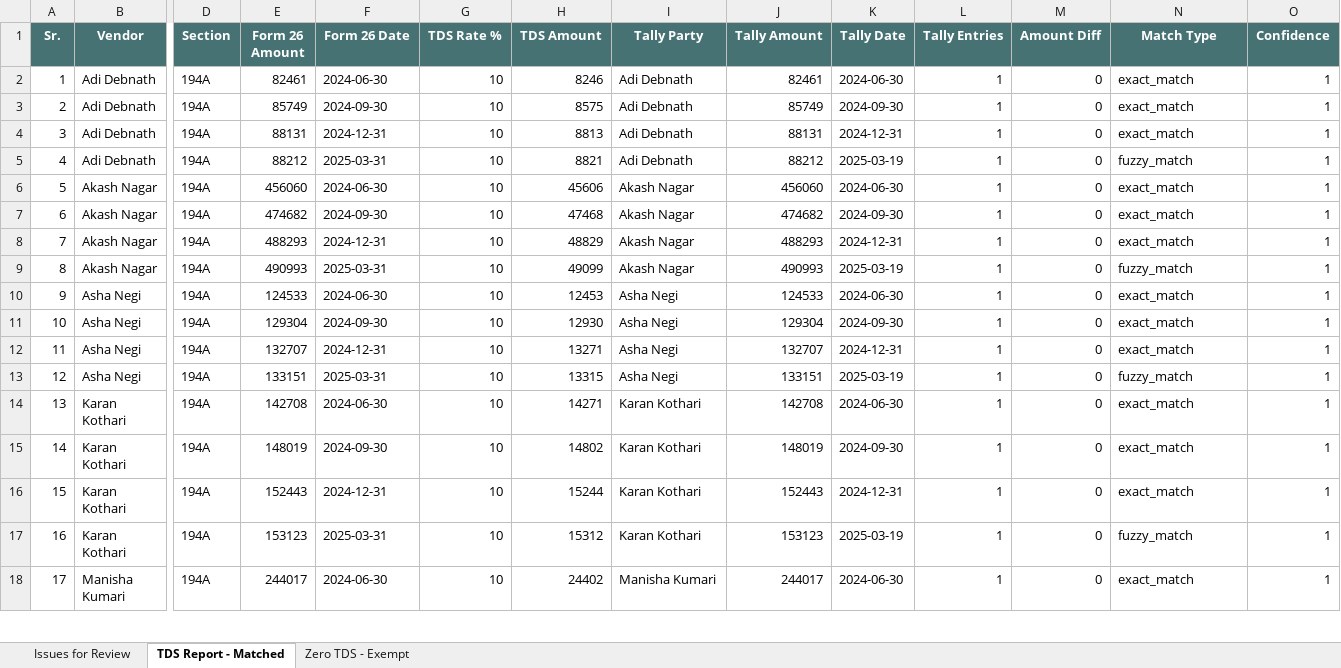
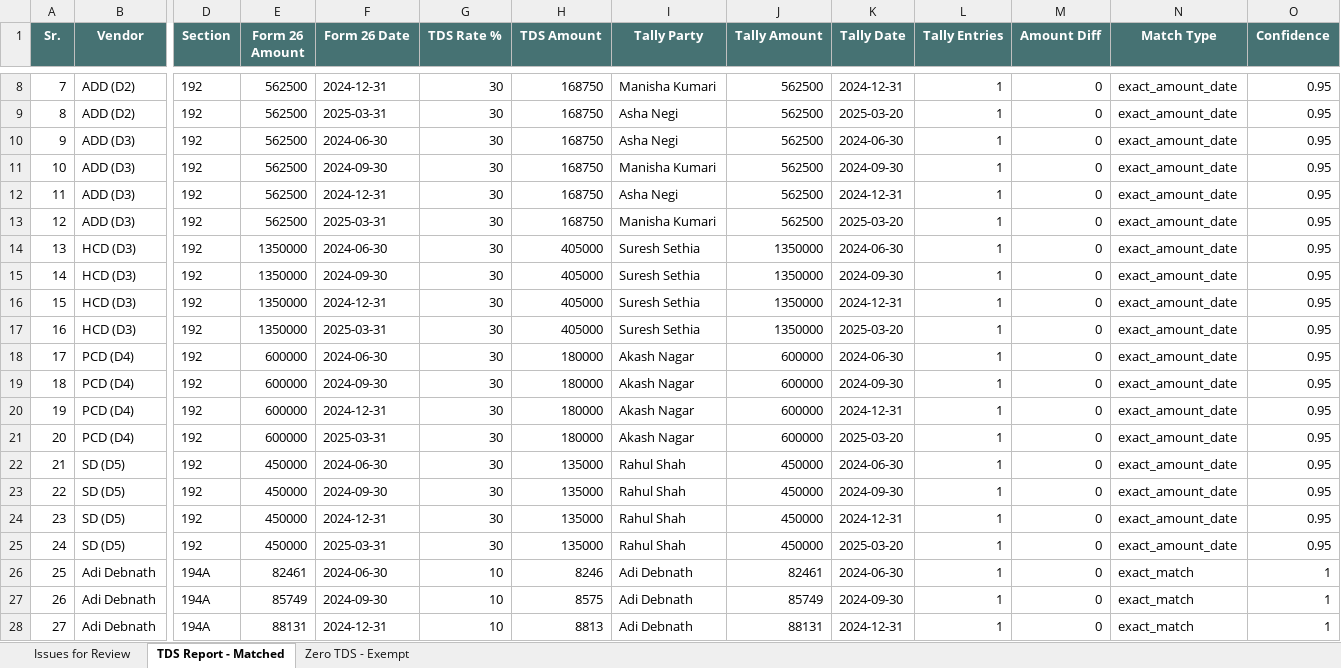
Before and after one commit to Scaleupcfoai/aitdsrecon, an Excel workbook: tds-recon/data/results/tds_recon_report.xlsx, sheet TDS Report - Matched, drawn as a sheet; only a part is shown, gaps mark what is left out; the shorter side is filled out with more unchanged rows; values as stored, in another font and other column widths than the file's, no borders; addresses are those after the commit; rows hold the shown columns only; the diff covers the shown part only; the diff names each change by its address in the sheet, - before the commit and + after, or states it on an @@ line.

```diff
--- a/tds-recon/data/results/tds_recon_report.xlsx (sheet TDS Report - Matched)
+++ b/tds-recon/data/results/tds_recon_report.xlsx (sheet TDS Report - Matched)
+row 8: 7 | ADD (D2) | 192 | 562500 | 2024-12-31 | 30 | 168750 | Manisha Kumari | 562500 | 2024-12-31 | 1 | 0 | exact_amount_date | 0.95
+row 9: 8 | ADD (D2) | 192 | 562500 | 2025-03-31 | 30 | 168750 | Asha Negi | 562500 | 2025-03-20 | 1 | 0 | exact_amount_date | 0.95
+row 10: 9 | ADD (D3) | 192 | 562500 | 2024-06-30 | 30 | 168750 | Asha Negi | 562500 | 2024-06-30 | 1 | 0 | exact_amount_date | 0.95
+row 11: 10 | ADD (D3) | 192 | 562500 | 2024-09-30 | 30 | 168750 | Manisha Kumari | 562500 | 2024-09-30 | 1 | 0 | exact_amount_date | 0.95
+row 12: 11 | ADD (D3) | 192 | 562500 | 2024-12-31 | 30 | 168750 | Asha Negi | 562500 | 2024-12-31 | 1 | 0 | exact_amount_date | 0.95
+row 13: 12 | ADD (D3) | 192 | 562500 | 2025-03-31 | 30 | 168750 | Manisha Kumari | 562500 | 2025-03-20 | 1 | 0 | exact_amount_date | 0.95
+row 14: 13 | HCD (D3) | 192 | 1350000 | 2024-06-30 | 30 | 405000 | Suresh Sethia | 1350000 | 2024-06-30 | 1 | 0 | exact_amount_date | 0.95
+row 15: 14 | HCD (D3) | 192 | 1350000 | 2024-09-30 | 30 | 405000 | Suresh Sethia | 1350000 | 2024-09-30 | 1 | 0 | exact_amount_date | 0.95
+row 16: 15 | HCD (D3) | 192 | 1350000 | 2024-12-31 | 30 | 405000 | Suresh Sethia | 1350000 | 2024-12-31 | 1 | 0 | exact_amount_date | 0.95
+row 17: 16 | HCD (D3) | 192 | 1350000 | 2025-03-31 | 30 | 405000 | Suresh Sethia | 1350000 | 2025-03-20 | 1 | 0 | exact_amount_date | 0.95
+row 18: 17 | PCD (D4) | 192 | 600000 | 2024-06-30 | 30 | 180000 | Akash Nagar | 600000 | 2024-06-30 | 1 | 0 | exact_amount_date | 0.95
+row 19: 18 | PCD (D4) | 192 | 600000 | 2024-09-30 | 30 | 180000 | Akash Nagar | 600000 | 2024-09-30 | 1 | 0 | exact_amount_date | 0.95
+row 20: 19 | PCD (D4) | 192 | 600000 | 2024-12-31 | 30 | 180000 | Akash Nagar | 600000 | 2024-12-31 | 1 | 0 | exact_amount_date | 0.95
+row 21: 20 | PCD (D4) | 192 | 600000 | 2025-03-31 | 30 | 180000 | Akash Nagar | 600000 | 2025-03-20 | 1 | 0 | exact_amount_date | 0.95
+row 22: 21 | SD (D5) | 192 | 450000 | 2024-06-30 | 30 | 135000 | Rahul Shah | 450000 | 2024-06-30 | 1 | 0 | exact_amount_date | 0.95
+row 23: 22 | SD (D5) | 192 | 450000 | 2024-09-30 | 30 | 135000 | Rahul Shah | 450000 | 2024-09-30 | 1 | 0 | exact_amount_date | 0.95
+row 24: 23 | SD (D5) | 192 | 450000 | 2024-12-31 | 30 | 135000 | Rahul Shah | 450000 | 2024-12-31 | 1 | 0 | exact_amount_date | 0.95
+row 25: 24 | SD (D5) | 192 | 450000 | 2025-03-31 | 30 | 135000 | Rahul Shah | 450000 | 2025-03-20 | 1 | 0 | exact_amount_date | 0.95
@@ column A (Sr.) renumbered between rows 26 and 81 @@
```
Also changed, not shown: 29 added rows elsewhere in this sheet, sheet Issues for Review, sheet Zero TDS - Exempt, 13 other files.
